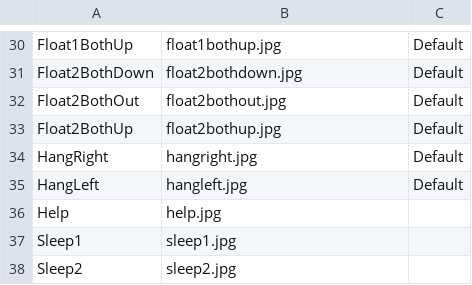
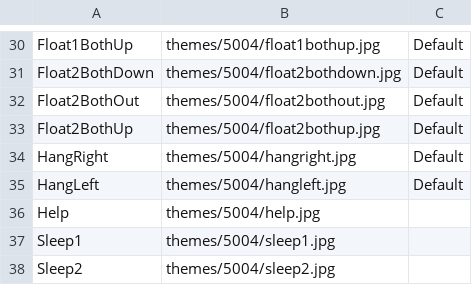
Before and after one commit to caarmen/nounours-android, a CSV file: app/src/main/assets/themes/5004/image.csv, drawn as a sheet; only a part is shown, gaps mark what is left out; the diff covers the shown part only; the diff names each change by its address in the sheet, - before the commit and + after, or states it on an @@ line.

Commit message:
Simplify loading the themes

```diff
--- a/app/src/main/assets/themes/5004/image.csv
+++ b/app/src/main/assets/themes/5004/image.csv
-B30: float1bothup.jpg
+B30: themes/5004/float1bothup.jpg
-B31: float2bothdown.jpg
+B31: themes/5004/float2bothdown.jpg
-B32: float2bothout.jpg
+B32: themes/5004/float2bothout.jpg
-B33: float2bothup.jpg
+B33: themes/5004/float2bothup.jpg
-B34: hangright.jpg
+B34: themes/5004/hangright.jpg
-B35: hangleft.jpg
+B35: themes/5004/hangleft.jpg
-B36: help.jpg
+B36: themes/5004/help.jpg
-B37: sleep1.jpg
+B37: themes/5004/sleep1.jpg
-B38: sleep2.jpg
+B38: themes/5004/sleep2.jpg
```
Also changed, not shown: 28 edited cells elsewhere in this file, app/src/main/assets/themes/5000/image.csv, app/src/main/assets/themes/5001/image.csv, 5 other files.
